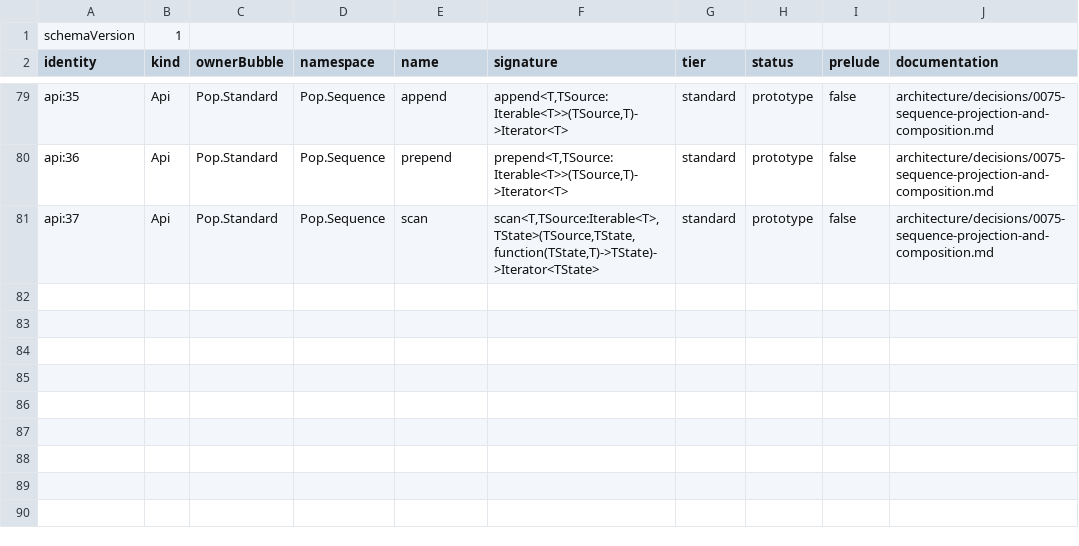
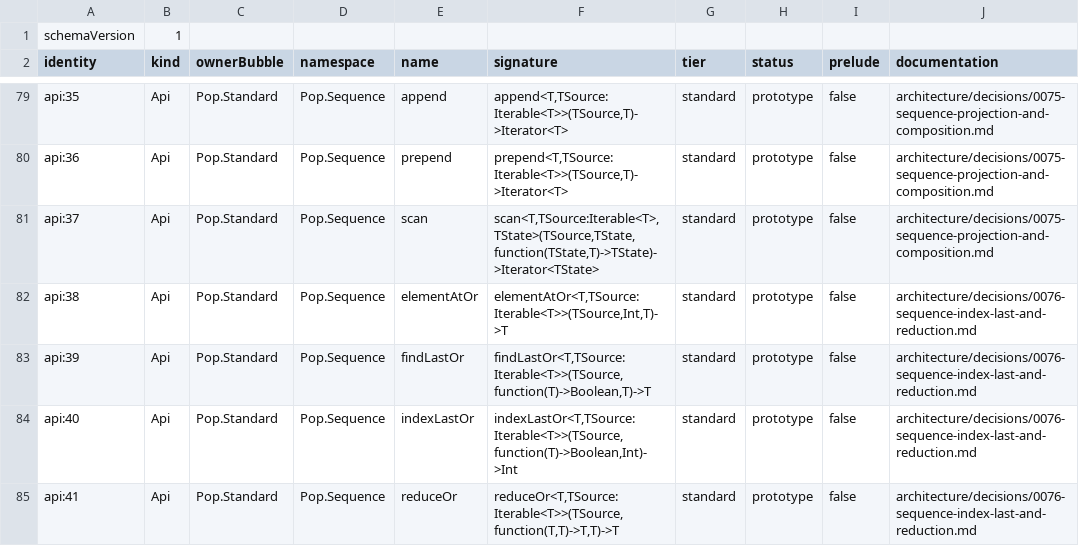
Before and after one commit to kleeedolinux/pop, a TSV file: libraries/standard/bootstrap/api-baseline.tsv, drawn as a sheet; only a part is shown, gaps mark what is left out; the diff names each change by its address in the sheet, - before the commit and + after, or states it on an @@ line.

Commit message:
Extend portable Sequence traversal
Add indexed lookup, last-match search, and first-item reduction as
ordinary Pop.Standard functions. These operations remove common
handwritten loops without requiring optional matching, equality
protocols, storage, native adapters, or backend-specific behavior.

Record the contracts in ADR 0076 and append their prototype identities
to the public baseline. Exercise exact traversal and callback counts
through one shared program on the MIR interpreter and native LLVM
backend.

```diff
--- a/libraries/standard/bootstrap/api-baseline.tsv
+++ b/libraries/standard/bootstrap/api-baseline.tsv
+row 82: api:38 | Api | Pop.Standard | Pop.Sequence | elementAtOr | elementAtOr<T,TSource:Iterable<T>>(TSource,Int,T)->T | standard | prototype | false | architecture/decisions/0076-sequence-index-last-and-reduction.md
+row 83: api:39 | Api | Pop.Standard | Pop.Sequence | findLastOr | findLastOr<T,TSource:Iterable<T>>(TSource,function(T)->Boolean,T)->T | standard | prototype | false | architecture/decisions/0076-sequence-index-last-and-reduction.md
+row 84: api:40 | Api | Pop.Standard | Pop.Sequence | indexLastOr | indexLastOr<T,TSource:Iterable<T>>(TSource,function(T)->Boolean,Int)->Int | standard | prototype | false | architecture/decisions/0076-sequence-index-last-and-reduction.md
+row 85: api:41 | Api | Pop.Standard | Pop.Sequence | reduceOr | reduceOr<T,TSource:Iterable<T>>(TSource,function(T,T)->T,T)->T | standard | prototype | false | architecture/decisions/0076-sequence-index-last-and-reduction.md
```
Also changed, not shown: 14 other files.
